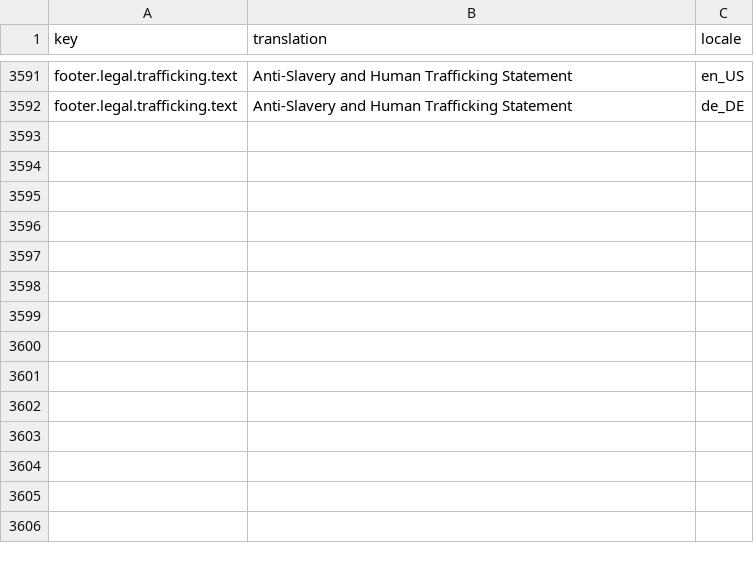
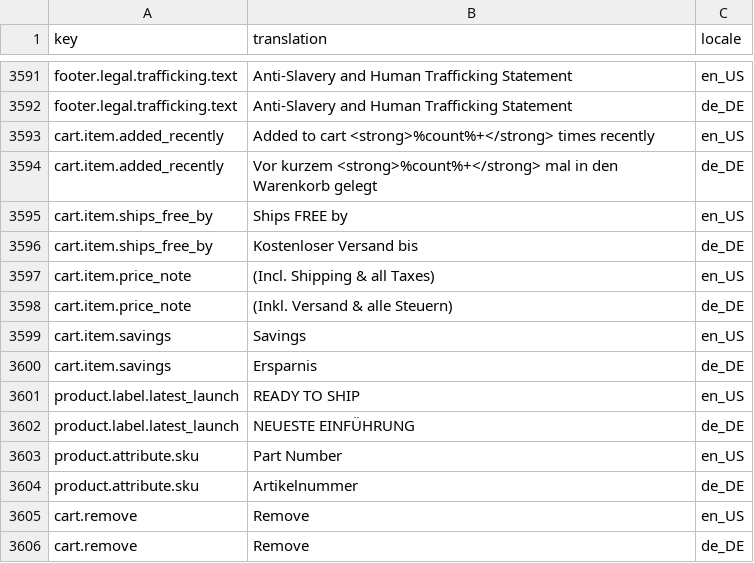
Before and after one commit to bhanuskillnetinc/hp-mphases, a CSV file: data/import/common/common/glossary.csv, drawn as a sheet; only a part is shown, gaps mark what is left out; the diff names each change by its address in the sheet, - before the commit and + after, or states it on an @@ line.

Commit message:
fix ui for cart items and listing sidebar

```diff
--- a/data/import/common/common/glossary.csv
+++ b/data/import/common/common/glossary.csv
+row 3593: cart.item.added_recently | Added to cart <strong>%count%+</strong> times recently | en_US
+row 3594: cart.item.added_recently | Vor kurzem <strong>%count%+</strong> mal in den Warenkorb gelegt | de_DE
+row 3595: cart.item.ships_free_by | Ships FREE by | en_US
+row 3596: cart.item.ships_free_by | Kostenloser Versand bis | de_DE
+row 3597: cart.item.price_note | (Incl. Shipping & all Taxes) | en_US
+row 3598: cart.item.price_note | (Inkl. Versand & alle Steuern) | de_DE
+row 3599: cart.item.savings | Savings | en_US
+row 3600: cart.item.savings | Ersparnis | de_DE
+row 3601: product.label.latest_launch | READY TO SHIP | en_US
+row 3602: product.label.latest_launch | NEUESTE EINFÜHRUNG | de_DE
+row 3603: product.attribute.sku | Part Number | en_US
+row 3604: product.attribute.sku | Artikelnummer | de_DE
+row 3605: cart.remove | Remove | en_US
+row 3606: cart.remove | Remove | de_DE
```
Also changed, not shown: 4 other files.
